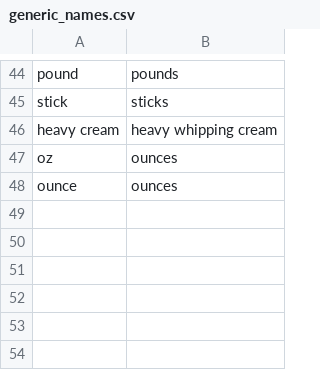
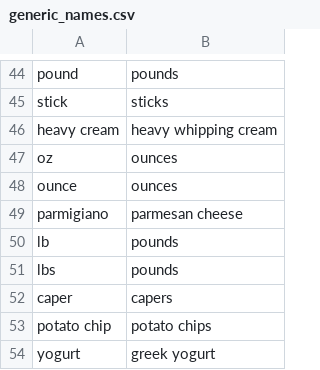
Before and after one commit to tking40/shopping_list, a CSV file: python/tables/generic_names.csv, drawn as a sheet; only a part is shown, gaps mark what is left out; the diff names each change by its address in the sheet, - before the commit and + after, or states it on an @@ line.

```diff
--- a/python/tables/generic_names.csv
+++ b/python/tables/generic_names.csv
+row 49: parmigiano | parmesan cheese
+row 50: lb | pounds
+row 51: lbs | pounds
+row 52: caper | capers
+row 53: potato chip | potato chips
+row 54: yogurt | greek yogurt
```
Also changed, not shown: python/tables/grocery_units.csv, python/tables/recipe_list.csv, 7 other files.
